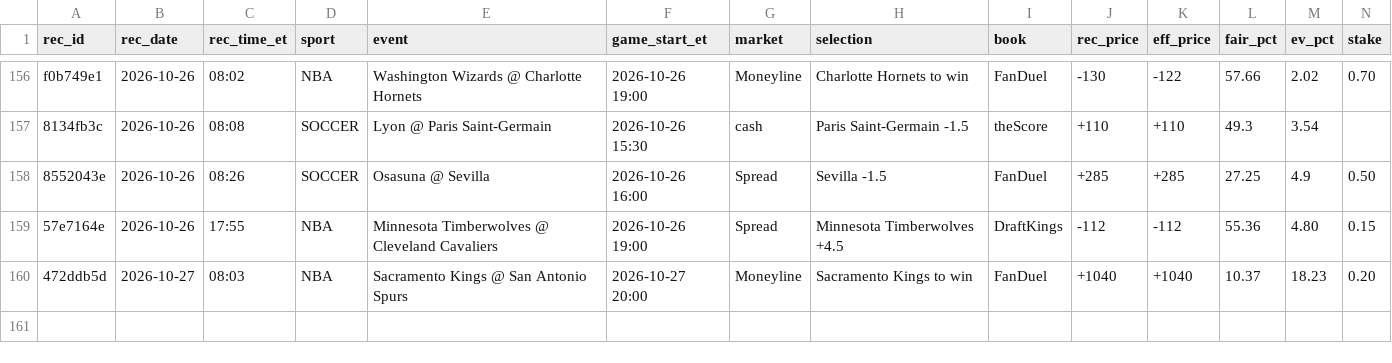
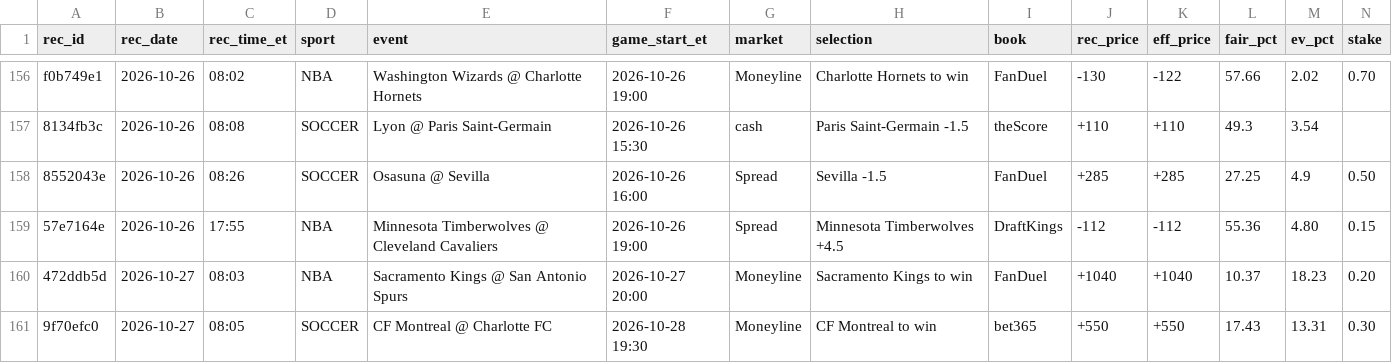
Before and after one commit to s-chuch/bet-dashboard, a CSV file: data/recommendations.csv, drawn as a sheet; only a part is shown, gaps mark what is left out; rows hold the shown columns only; the diff names each change by its address in the sheet, - before the commit and + after, or states it on an @@ line.

```diff
--- a/data/recommendations.csv
+++ b/data/recommendations.csv
+row 161: 9f70efc0 | 2026-10-27 | 08:05 | SOCCER | CF Montreal @ Charlotte FC | 2026-10-28 19:30 | Moneyline | CF Montreal to win | bet365 | +550 | +550 | 17.43 | 13.31 | 0.30
```
Also changed, not shown: data/balances.csv, data/bets.csv, 5 other files.
